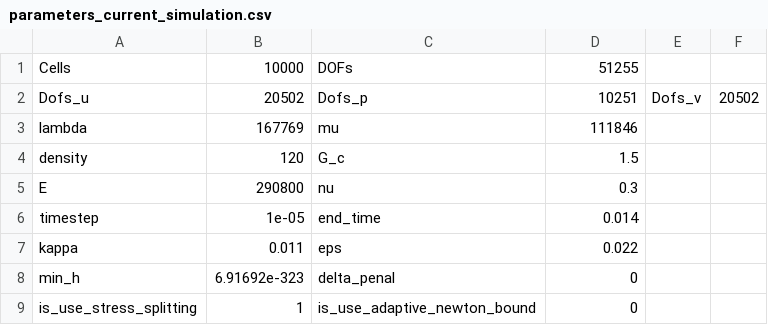
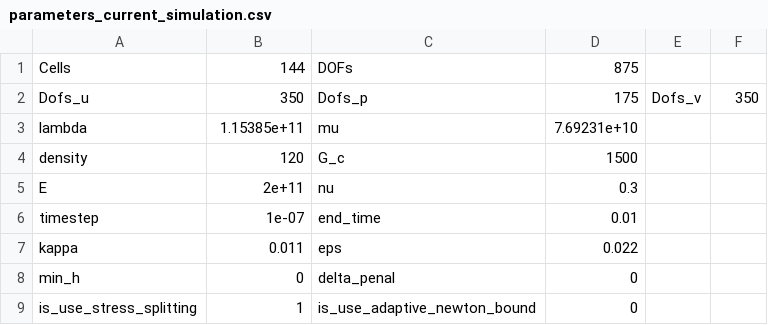
Before and after one commit to Jamal-dev/dynamic_fracture, a CSV file: parameters_current_simulation.csv, drawn as a sheet.

```diff
--- a/parameters_current_simulation.csv
+++ b/parameters_current_simulation.csv
@@ -1,9 +1,9 @@
-Cells,10000,DOFs,51255,
-Dofs_u,20502,Dofs_p,10251,Dofs_v,20502,
-lambda,167769,mu,111846,
-density,120,G_c,1.5,
-E,290800,nu,0.3,
-timestep,1e-05,end_time,0.014,
+Cells,144,DOFs,875,
+Dofs_u,350,Dofs_p,175,Dofs_v,350,
+lambda,1.15385e+11,mu,7.69231e+10,
+density,120,G_c,1500,
+E,2e+11,nu,0.3,
+timestep,1e-07,end_time,0.01,
 kappa,0.011,eps,0.022,
-min_h,6.91692e-323,delta_penal,0,
+min_h,0,delta_penal,0,
 is_use_stress_splitting,1,is_use_adaptive_newton_bound,0,
```
Also changed, not shown: 15 other files.
